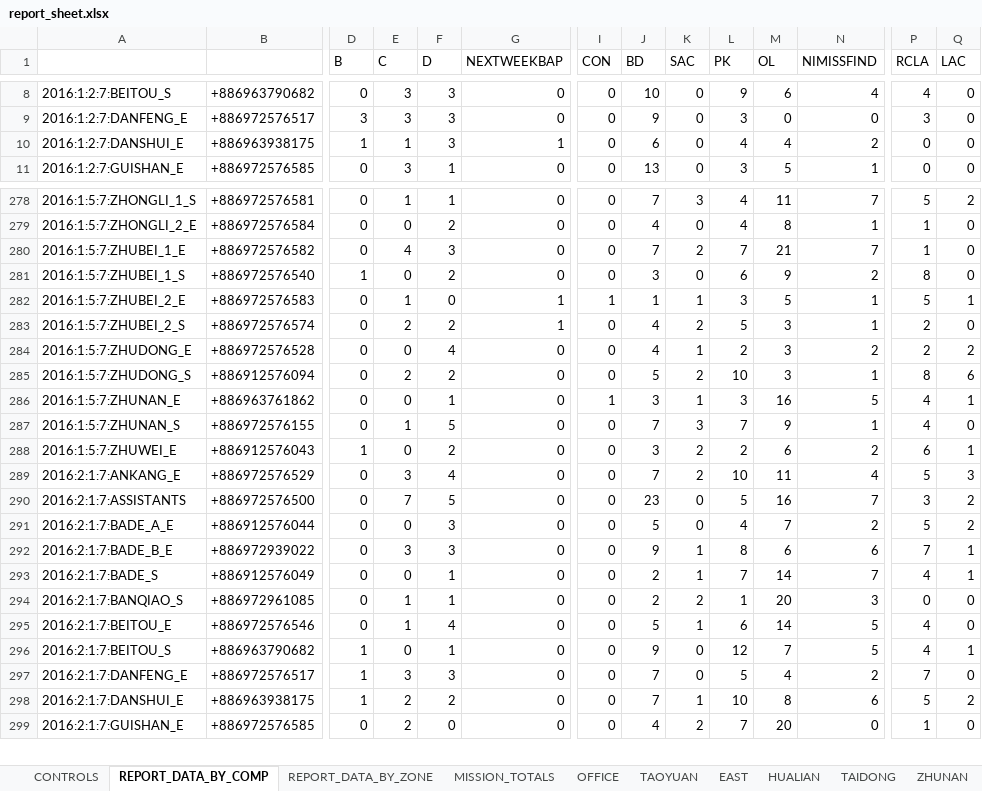
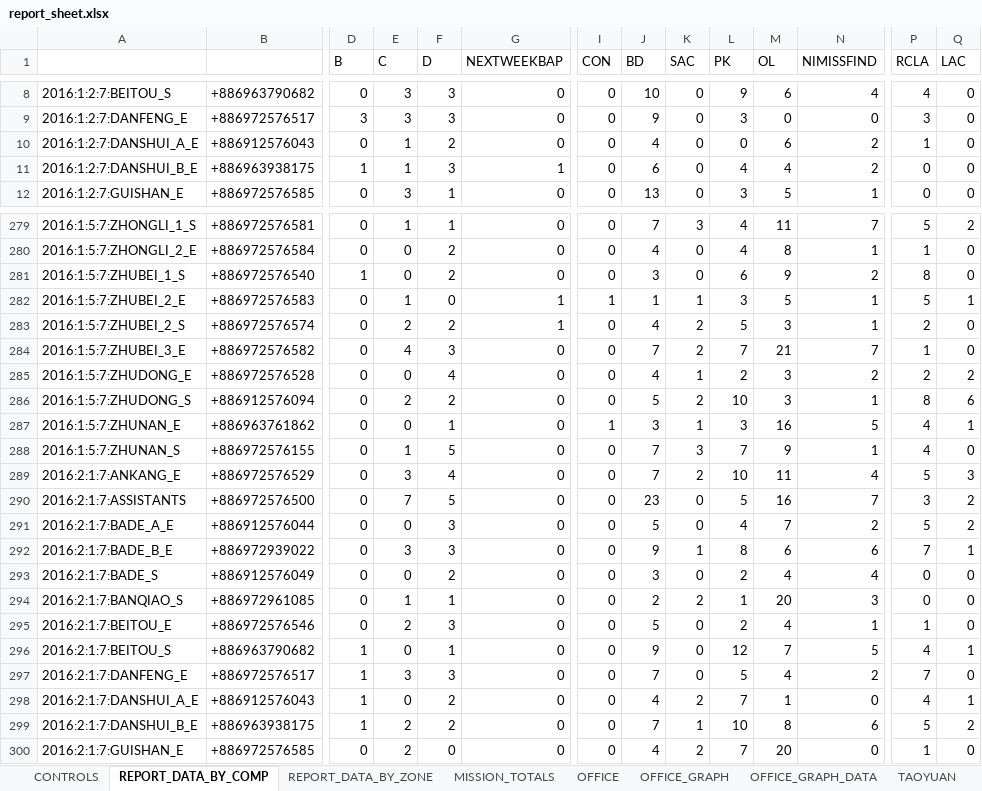
Before and after one commit to taiwantaipeimission/ARPS, an Excel workbook: report/Debug/report_sheet.xlsx, sheet REPORT_DATA_BY_COMP, drawn as a sheet; only a part is shown, gaps mark what is left out; values as stored, in another font and other column widths than the file's, no borders; removed rows and columns are numbered as before the commit, all else as after; rows hold the shown columns only; the diff covers the shown part only; the diff names each change by its address in the sheet, - before the commit and + after, or states it on an @@ line.

```diff
--- a/report/Debug/report_sheet.xlsx (sheet REPORT_DATA_BY_COMP)
+++ b/report/Debug/report_sheet.xlsx (sheet REPORT_DATA_BY_COMP)
+sheet tab: OFFICE_GRAPH
+sheet tab: OFFICE_GRAPH_DATA
+row 10: 2016:1:2:7:DANSHUI_A_E | +886912576043 | 0 | 1 | 2 | 0 | 0 | 4 | 0 | 0 | 6 | 2 | 1 | 0
-A11: 2016:1:2:7:DANSHUI_E
+A11: 2016:1:2:7:DANSHUI_B_E
-row 280: 2016:1:5:7:ZHUBEI_1_E | +886972576582 | 0 | 4 | 3 | 0 | 0 | 7 | 2 | 7 | 21 | 7 | 1 | 0
+row 284: 2016:1:5:7:ZHUBEI_3_E | +886972576582 | 0 | 4 | 3 | 0 | 0 | 7 | 2 | 7 | 21 | 7 | 1 | 0
-row 288: 2016:1:5:7:ZHUWEI_E | +886912576043 | 1 | 0 | 2 | 0 | 0 | 3 | 2 | 2 | 6 | 2 | 6 | 1
-F293 (D): 1
+F293 (D): 2
-J293 (BD): 2
+J293 (BD): 3
-K293 (SAC): 1
+K293 (SAC): 0
-L293 (PK): 7
+L293 (PK): 2
-M293 (OL): 14
+M293 (OL): 4
-N293 (NIMISSFIND): 7
+N293 (NIMISSFIND): 4
-P293 (RCLA): 4
+P293 (RCLA): 0
-Q293 (LAC): 1
+Q293 (LAC): 0
-E295 (C): 1
+E295 (C): 2
-F295 (D): 4
+F295 (D): 3
-K295 (SAC): 1
+K295 (SAC): 0
-L295 (PK): 6
+L295 (PK): 2
-M295 (OL): 14
+M295 (OL): 4
-N295 (NIMISSFIND): 5
+N295 (NIMISSFIND): 1
-P295 (RCLA): 4
+P295 (RCLA): 1
+row 298: 2016:2:1:7:DANSHUI_A_E | +886912576043 | 1 | 0 | 2 | 0 | 0 | 4 | 2 | 7 | 1 | 0 | 4 | 1
-A299: 2016:2:1:7:DANSHUI_E
+A299: 2016:2:1:7:DANSHUI_B_E
```
Also changed, not shown: 5 added rows, 6 removed rows and 52 edited cells elsewhere in this sheet, sheet NORTH, sheet MISSION_TOTALS, sheet EAST, sheet REPORT_DATA_BY_ZONE, sheet OFFICE, sheet WEST, 3 more sheets, formulas that keep their value, hidden cells, charts or pictures, 26 other files.
